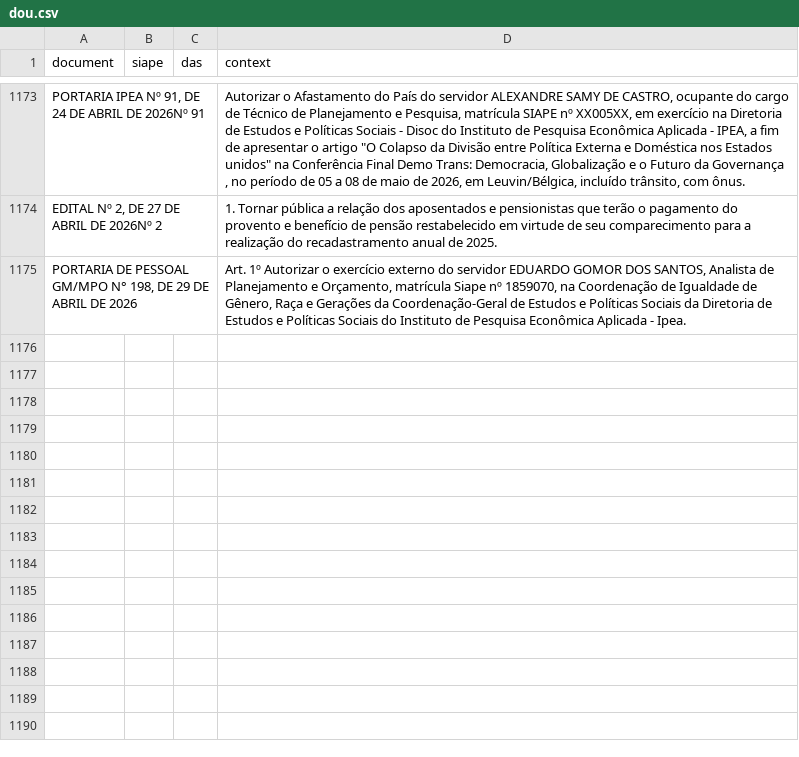
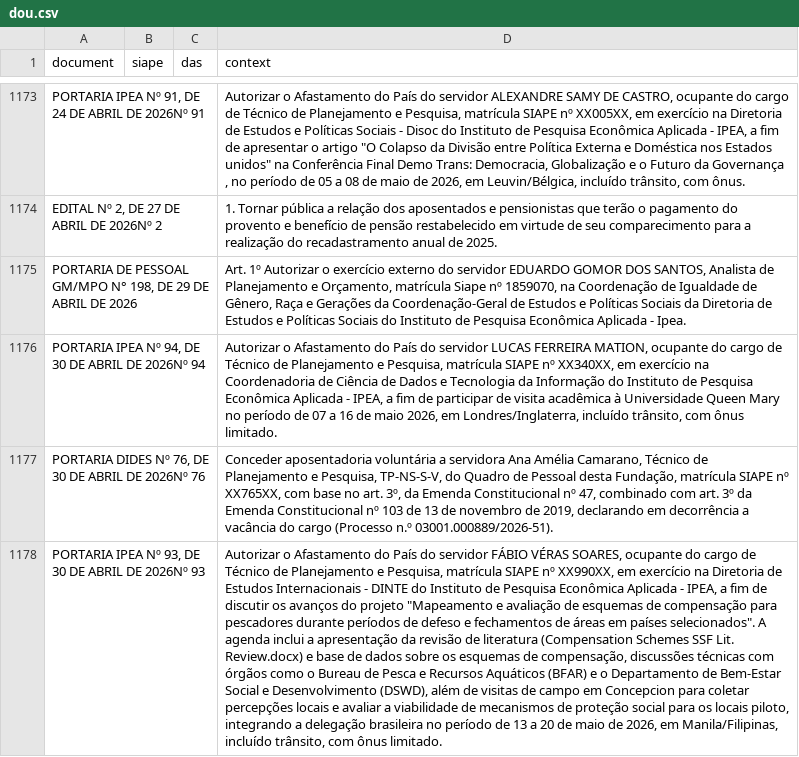
Before and after one commit to rodrigoesborges/ipea_dou_bot, a CSV file: data/dou.csv, drawn as a sheet; only a part is shown, gaps mark what is left out; the diff names each change by its address in the sheet, - before the commit and + after, or states it on an @@ line.

```diff
--- a/data/dou.csv
+++ b/data/dou.csv
+row 1176: PORTARIA IPEA Nº 94, DE 30 DE ABRIL DE 2026Nº 94 |  |  | Autorizar o Afastamento do País do servidor LUCAS FERREIRA MATION, ocupante do cargo de Técnico de Planejamento e Pesquisa, matrícula SIAPE nº XX340XX, em exercício na Coordenadoria de Ciência de Dados e Tecnologia da Informação do Instituto de Pesquisa Econômica Aplicada - IPEA, a fim de participar de visita acadêmica à Universidade Queen Mary no período de 07 a 16 de maio 2026, em Londres/Inglaterra, incluído trânsito, com ônus limitado.
+row 1177: PORTARIA DIDES Nº 76, DE 30 DE ABRIL DE 2026Nº 76 |  |  | Conceder aposentadoria voluntária a servidora Ana Amélia Camarano, Técnico de Planejamento e Pesquisa, TP-NS-S-V, do Quadro de Pessoal desta Fundação, matrícula SIAPE nº XX765XX, com base no art. 3º, da Emenda Constitucional nº 47, combinado com art. 3º da Emenda Constitucional nº 103 de 13 de novembro de 2019, declarando em decorrência a vacância do cargo (Processo n.º 03001.000889/2026-51).
+row 1178: PORTARIA IPEA Nº 93, DE 30 DE ABRIL DE 2026Nº 93 |  |  | Autorizar o Afastamento do País do servidor FÁBIO VÉRAS SOARES, ocupante do cargo de Técnico de Planejamento e Pesquisa, matrícula SIAPE nº XX990XX, em exercício na Diretoria de Estudos Internacionais - DINTE do Instituto de Pesquisa Econômica Aplicada - IPEA, a fim de discutir os avanços do projeto "Mapeamento e avaliação de esquemas de compensação para pescadores durante períodos de defeso e fechamentos de áreas em países selecionados". A agenda inclui a apresentação da revisão de literatura (Compensation Schemes SSF Lit. Review.docx) e base de dados sobre os esquemas de compensação, discussões técnicas com órgãos como o Bureau de Pesca e Recursos Aquáticos (BFAR) e o Departamento de Bem-Estar Social e Desenvolvimento (DSWD), além de visitas de campo em Concepcion para coletar percepções locais e avaliar a viabilidade de mecanismos de proteção social para os locais piloto, integrando a delegação brasileira no período de 13 a 20 de maio de 2026, em Manila/Filipinas, incluído trânsito, com ônus limitado.
```
Also changed, not shown: 1 other file.
